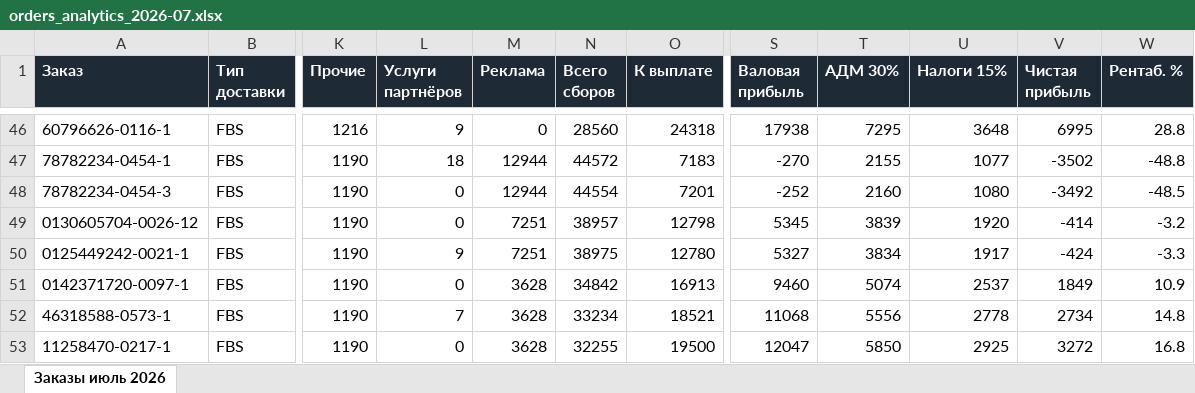
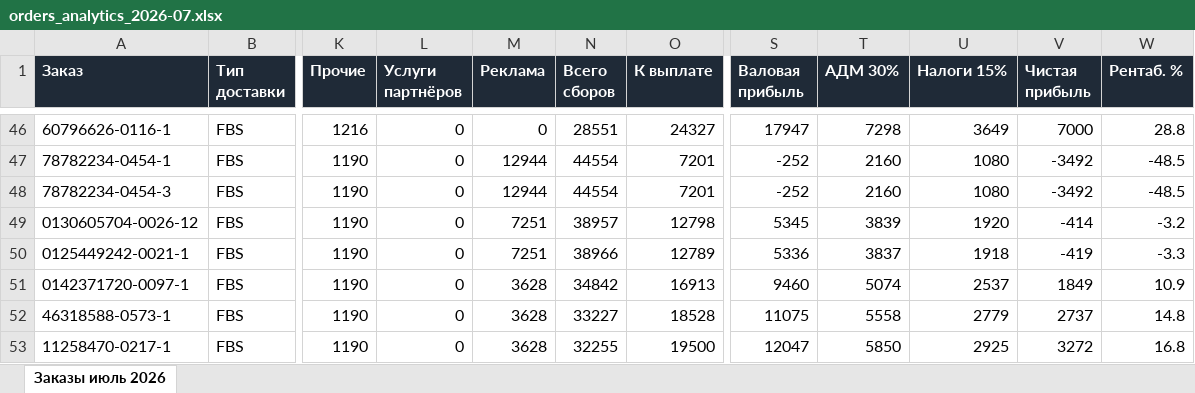
Before and after one commit to oliverjone01-dev/t1, an Excel workbook: analytics-mvp/exports/orders_analytics_2026-07.xlsx, sheet Заказы июль 2026, drawn as a sheet; only a part is shown, gaps mark what is left out; values as stored, in another font and other column widths than the file's, no borders; the diff covers the shown part only; the diff names each change by its address in the sheet, - before the commit and + after, or states it on an @@ line.

```diff
--- a/analytics-mvp/exports/orders_analytics_2026-07.xlsx (sheet Заказы июль 2026)
+++ b/analytics-mvp/exports/orders_analytics_2026-07.xlsx (sheet Заказы июль 2026)
-L46 (Услуги партнёров): 9
+L46 (Услуги партнёров): 0
-N46 (Всего сборов): 28560
+N46 (Всего сборов): 28551
-O46 (К выплате): 24318
+O46 (К выплате): 24327
-S46 (Валовая прибыль): 17938
+S46 (Валовая прибыль): 17947
-T46 (АДМ 30%): 7295
+T46 (АДМ 30%): 7298
-U46 (Налоги 15%): 3648
+U46 (Налоги 15%): 3649
-V46 (Чистая прибыль): 6995
+V46 (Чистая прибыль): 7000
-L47 (Услуги партнёров): 18
+L47 (Услуги партнёров): 0
-N47 (Всего сборов): 44572
+N47 (Всего сборов): 44554
-O47 (К выплате): 7183
+O47 (К выплате): 7201
-S47 (Валовая прибыль): -270
+S47 (Валовая прибыль): -252
-T47 (АДМ 30%): 2155
+T47 (АДМ 30%): 2160
-U47 (Налоги 15%): 1077
+U47 (Налоги 15%): 1080
-V47 (Чистая прибыль): -3502
+V47 (Чистая прибыль): -3492
-W47 (Рентаб. %): -48.8
+W47 (Рентаб. %): -48.5
-L50 (Услуги партнёров): 9
+L50 (Услуги партнёров): 0
-N50 (Всего сборов): 38975
+N50 (Всего сборов): 38966
-O50 (К выплате): 12780
+O50 (К выплате): 12789
-S50 (Валовая прибыль): 5327
+S50 (Валовая прибыль): 5336
-T50 (АДМ 30%): 3834
+T50 (АДМ 30%): 3837
-U50 (Налоги 15%): 1917
+U50 (Налоги 15%): 1918
-V50 (Чистая прибыль): -424
+V50 (Чистая прибыль): -419
-L52 (Услуги партнёров): 7
+L52 (Услуги партнёров): 0
-N52 (Всего сборов): 33234
+N52 (Всего сборов): 33227
-O52 (К выплате): 18521
+O52 (К выплате): 18528
-S52 (Валовая прибыль): 11068
+S52 (Валовая прибыль): 11075
-T52 (АДМ 30%): 5556
+T52 (АДМ 30%): 5558
-U52 (Налоги 15%): 2778
+U52 (Налоги 15%): 2779
-V52 (Чистая прибыль): 2734
+V52 (Чистая прибыль): 2737
```
Also changed, not shown: 1736 edited cells elsewhere in this sheet, analytics-mvp/exports/orders_analytics_2026-08.xlsx, 6 other files.
